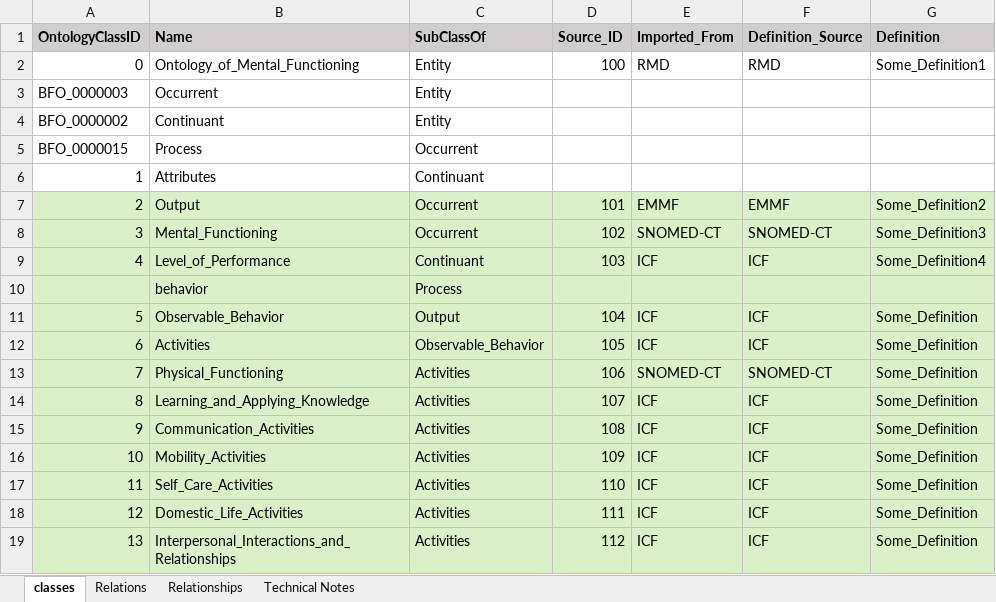
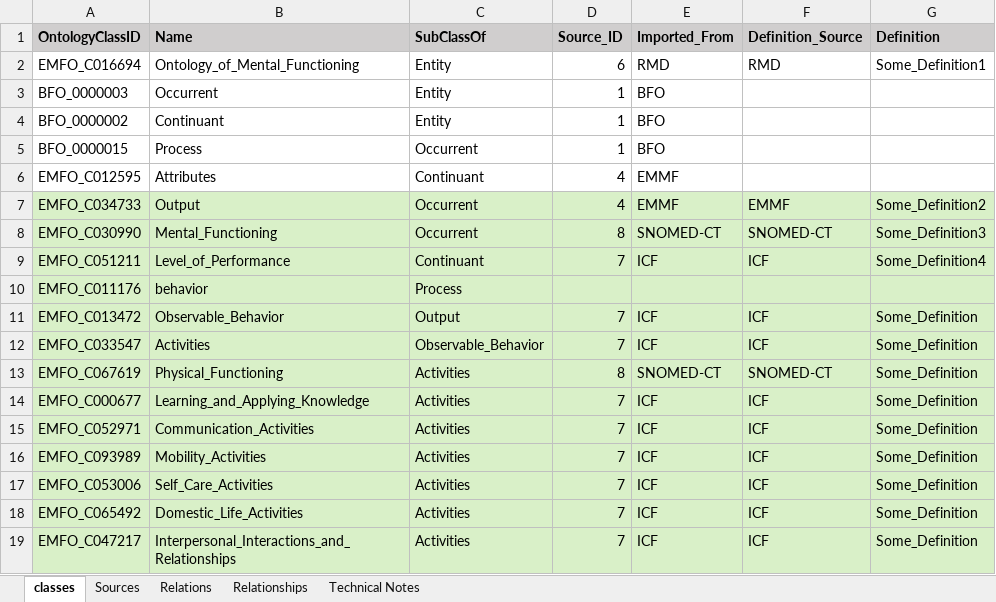
Before and after one commit to CC-RMD-EpiBio/EcologicalMentalFunctioningOntology, an Excel workbook: EMFOConceptsAndRelationships.xlsx, sheet classes, drawn as a sheet; only a part is shown; values as stored, in another font and other column widths than the file's, no borders; the diff covers the shown part only; the diff names each change by its address in the sheet, - before the commit and + after, or states it on an @@ line.

```diff
--- a/EMFOConceptsAndRelationships.xlsx (sheet classes)
+++ b/EMFOConceptsAndRelationships.xlsx (sheet classes)
+sheet tab: Sources
-A2 (OntologyClassID): 0
+A2 (OntologyClassID): EMFO_C016694
-D2 (Source_ID): 100
+D2 (Source_ID): 6
-D3:D5 (Source_ID): (empty)
+D3:D5 (Source_ID): 1
-E3:E5 (Imported_From): (empty)
+E3:E5 (Imported_From): BFO
-A6 (OntologyClassID): 1
+A6 (OntologyClassID): EMFO_C012595
-D6 (Source_ID): (empty)
+D6 (Source_ID): 4
-E6 (Imported_From): (empty)
+E6 (Imported_From): EMMF
-A7 (OntologyClassID): 2
+A7 (OntologyClassID): EMFO_C034733
-D7 (Source_ID): 101
+D7 (Source_ID): 4
-A8 (OntologyClassID): 3
+A8 (OntologyClassID): EMFO_C030990
-D8 (Source_ID): 102
+D8 (Source_ID): 8
-A9 (OntologyClassID): 4
+A9 (OntologyClassID): EMFO_C051211
-D9 (Source_ID): 103
+D9 (Source_ID): 7
-A10 (OntologyClassID): (empty)
+A10 (OntologyClassID): EMFO_C011176
-A11 (OntologyClassID): 5
+A11 (OntologyClassID): EMFO_C013472
-D11 (Source_ID): 104
+D11 (Source_ID): 7
-A12 (OntologyClassID): 6
+A12 (OntologyClassID): EMFO_C033547
-D12 (Source_ID): 105
+D12 (Source_ID): 7
-A13 (OntologyClassID): 7
+A13 (OntologyClassID): EMFO_C067619
-D13 (Source_ID): 106
+D13 (Source_ID): 8
-A14 (OntologyClassID): 8
+A14 (OntologyClassID): EMFO_C000677
-D14 (Source_ID): 107
+D14 (Source_ID): 7
-A15 (OntologyClassID): 9
+A15 (OntologyClassID): EMFO_C052971
-D15 (Source_ID): 108
+D15 (Source_ID): 7
-A16 (OntologyClassID): 10
+A16 (OntologyClassID): EMFO_C093989
-D16 (Source_ID): 109
+D16 (Source_ID): 7
-A17 (OntologyClassID): 11
+A17 (OntologyClassID): EMFO_C053006
-D17 (Source_ID): 110
+D17 (Source_ID): 7
-A18 (OntologyClassID): 12
+A18 (OntologyClassID): EMFO_C065492
-D18 (Source_ID): 111
+D18 (Source_ID): 7
-A19 (OntologyClassID): 13
+A19 (OntologyClassID): EMFO_C047217
-D19 (Source_ID): 112
+D19 (Source_ID): 7
```
Also changed, not shown: 7 added rows and 64 edited cells elsewhere in this sheet, sheet Relationships, sheet Relations.
